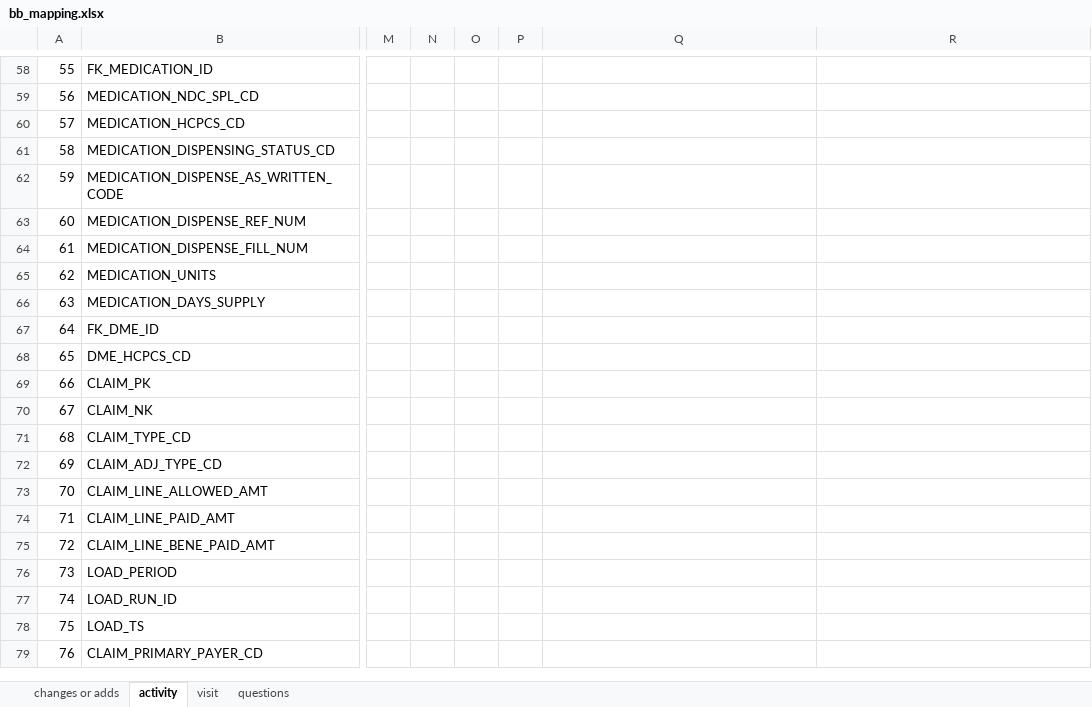
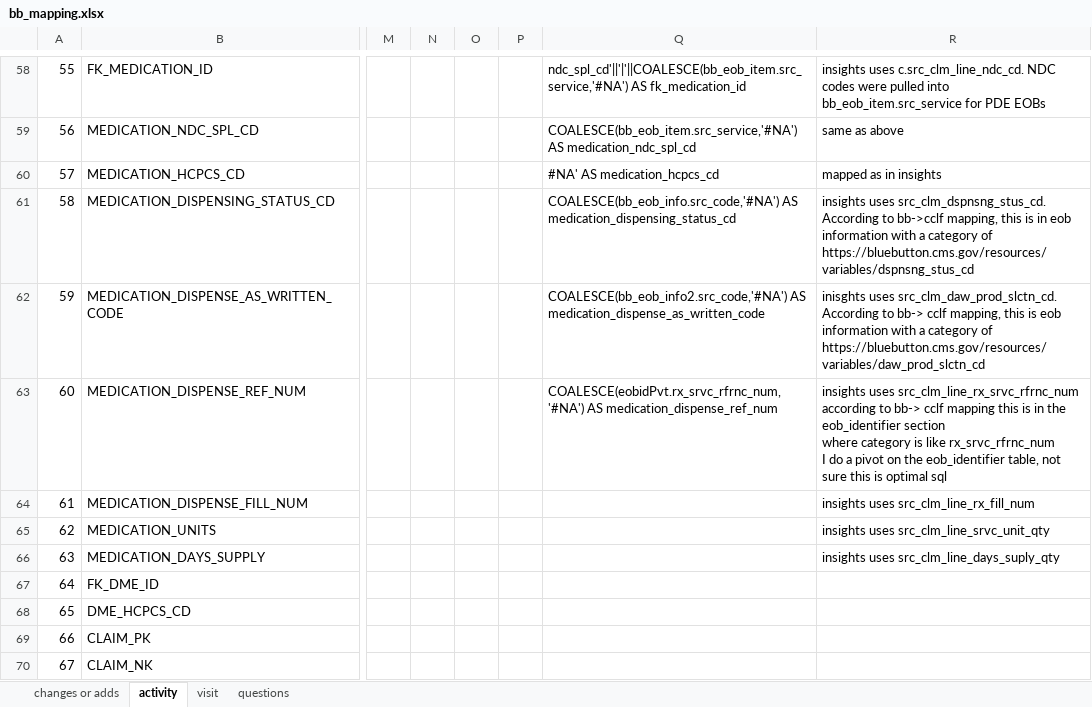
Before and after one commit to mikeoconnor-cj/pythonHmWrk, an Excel workbook: bb_mapping.xlsx, sheet activity, drawn as a sheet; only a part is shown, gaps mark what is left out; the shorter side is filled out with more unchanged rows; values as stored, in another font and other column widths than the file's, no borders; ↵ is a line break in a cell; the diff covers the shown part only; the diff names each change by its address in the sheet, - before the commit and + after, or states it on an @@ line.

Commit message:
more changes to bb mapping

```diff
--- a/bb_mapping.xlsx (sheet activity)
+++ b/bb_mapping.xlsx (sheet activity)
-Q58: (empty)
+Q58: ndc_spl_cd'||'|'||COALESCE(bb_eob_item.src_service,'#NA') AS fk_medication_id
-R58: (empty)
+R58: insights uses c.src_clm_line_ndc_cd. NDC codes were pulled into bb_eob_item.src_service for PDE EOBs
-Q59: (empty)
+Q59: COALESCE(bb_eob_item.src_service,'#NA') AS medication_ndc_spl_cd
-R59: (empty)
+R59: same as above
-Q60: (empty)
+Q60: #NA' AS medication_hcpcs_cd
-R60: (empty)
+R60: mapped as in insights
-Q61: (empty)
+Q61: COALESCE(bb_eob_info.src_code,'#NA') AS medication_dispensing_status_cd
-R61: (empty)
+R61: insights uses src_clm_dspnsng_stus_cd. According to bb->cclf mapping, this is in eob information with a category of https://bluebutton.cms.gov/resources/variables/dspnsng_stus_cd
-Q62: (empty)
+Q62: COALESCE(bb_eob_info2.src_code,'#NA') AS medication_dispense_as_written_code
-R62: (empty)
+R62: inisghts uses src_clm_daw_prod_slctn_cd. According to bb-> cclf mapping, this is eob information with a category of https://bluebutton.cms.gov/resources/variables/daw_prod_slctn_cd
-Q63: (empty)
+Q63: COALESCE(eobidPvt.rx_srvc_rfrnc_num,'#NA') AS medication_dispense_ref_num
-R63: (empty)
+R63: insights uses src_clm_line_rx_srvc_rfrnc_num ↵ according to bb-> cclf mapping this is in the eob_identifier section ↵ where category is like rx_srvc_rfrnc_num ↵ I do a pivot on the eob_identifier table, not sure this is optimal sql
-R64: (empty)
+R64: insights uses src_clm_line_rx_fill_num
-R65: (empty)
+R65: insights uses src_clm_line_srvc_unit_qty
-R66: (empty)
+R66: insights uses src_clm_line_days_suply_qty
```
Also changed, not shown: 82 edited cells elsewhere in this sheet, sheet changes or adds.
